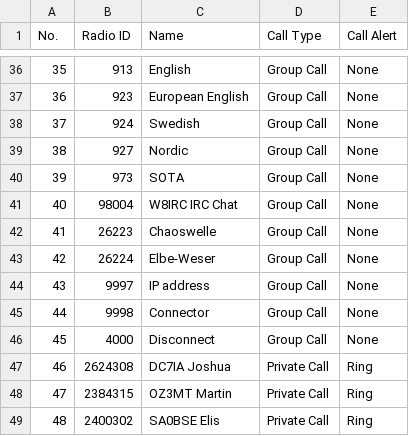
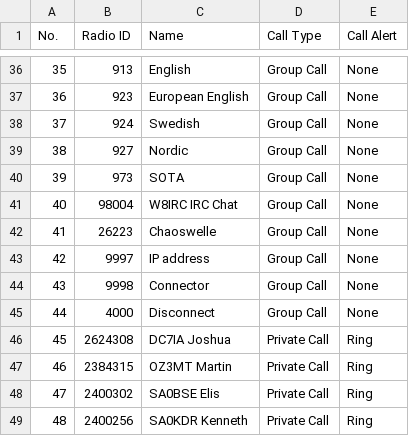
Before and after one commit to sm0rux/at-d878uv, a CSV file: TalkGroups.CSV, drawn as a sheet; only a part is shown, gaps mark what is left out; the shorter side is filled out with more unchanged rows; removed rows and columns are numbered as before the commit, all else as after; the diff names each change by its address in the sheet, - before the commit and + after, or states it on an @@ line.

```diff
--- a/TalkGroups.CSV
+++ b/TalkGroups.CSV
-row 43: 42 | 26224 | Elbe-Weser | Group Call | None
@@ column A (No.) renumbered from row 43 down @@
```
Also changed, not shown: Channel.CSV.
